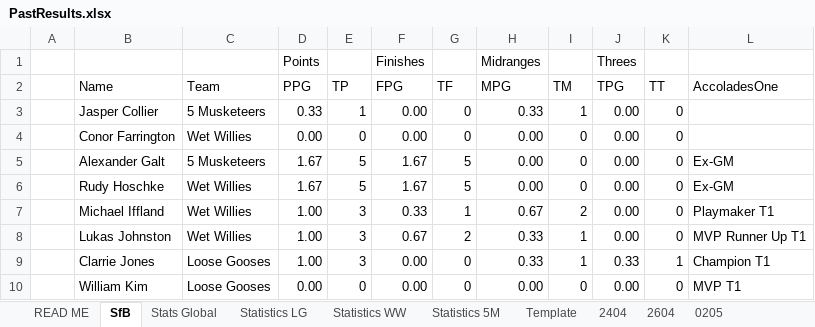
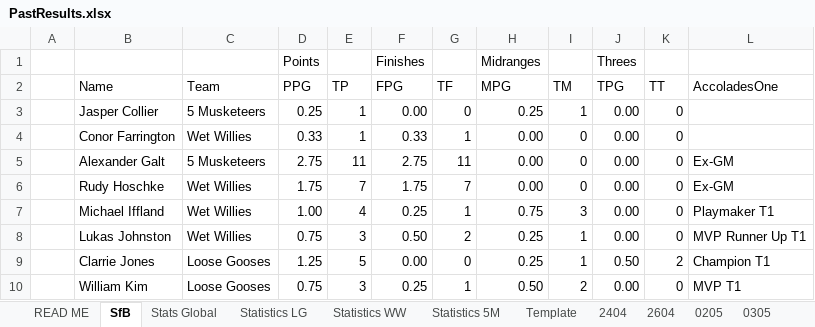
Before and after one commit to KingGoose20/TLTBO, an Excel workbook: Other Files/PastResults.xlsx, sheet SfB, drawn as a sheet; only a part is shown; values as stored, in another font and other column widths than the file's, no borders; the diff covers the shown part only; the diff names each change by its address in the sheet, - before the commit and + after, or states it on an @@ line.

```diff
--- a/Other Files/PastResults.xlsx (sheet SfB)
+++ b/Other Files/PastResults.xlsx (sheet SfB)
+sheet tab: 0305
-D3 (PPG): 0.33
+D3 (PPG): 0.25
-H3 (MPG): 0.33
+H3 (MPG): 0.25
-D4 (PPG): 0.00
+D4 (PPG): 0.33
-E4 (TP): 0
+E4 (TP): 1
-F4 (FPG): 0.00
+F4 (FPG): 0.33
-G4 (TF): 0
+G4 (TF): 1
-D5 (PPG): 1.67
+D5 (PPG): 2.75
-E5 (TP): 5
+E5 (TP): 11
-F5 (FPG): 1.67
+F5 (FPG): 2.75
-G5 (TF): 5
+G5 (TF): 11
-D6 (PPG): 1.67
+D6 (PPG): 1.75
-E6 (TP): 5
+E6 (TP): 7
-F6 (FPG): 1.67
+F6 (FPG): 1.75
-G6 (TF): 5
+G6 (TF): 7
-E7 (TP): 3
+E7 (TP): 4
-F7 (FPG): 0.33
+F7 (FPG): 0.25
-H7 (MPG): 0.67
+H7 (MPG): 0.75
-I7 (TM): 2
+I7 (TM): 3
-D8 (PPG): 1.00
+D8 (PPG): 0.75
-F8 (FPG): 0.67
+F8 (FPG): 0.50
-H8:H9 (MPG): 0.33
+H8:H9 (MPG): 0.25
-D9 (PPG): 1.00
+D9 (PPG): 1.25
-E9 (TP): 3
+E9 (TP): 5
-J9 (TPG): 0.33
+J9 (TPG): 0.50
-K9 (TT): 1
+K9 (TT): 2
-D10 (PPG): 0.00
+D10 (PPG): 0.75
-E10 (TP): 0
+E10 (TP): 3
-F10 (FPG): 0.00
+F10 (FPG): 0.25
-G10 (TF): 0
+G10 (TF): 1
-H10 (MPG): 0.00
+H10 (MPG): 0.50
-I10 (TM): 0
+I10 (TM): 2
```
Also changed, not shown: 88 edited cells elsewhere in this sheet, sheet Stats Global, sheet Statistics LG, sheet Statistics WW, sheet Statistics 5M, formulas that keep their value, charts or pictures, 3 other files.
